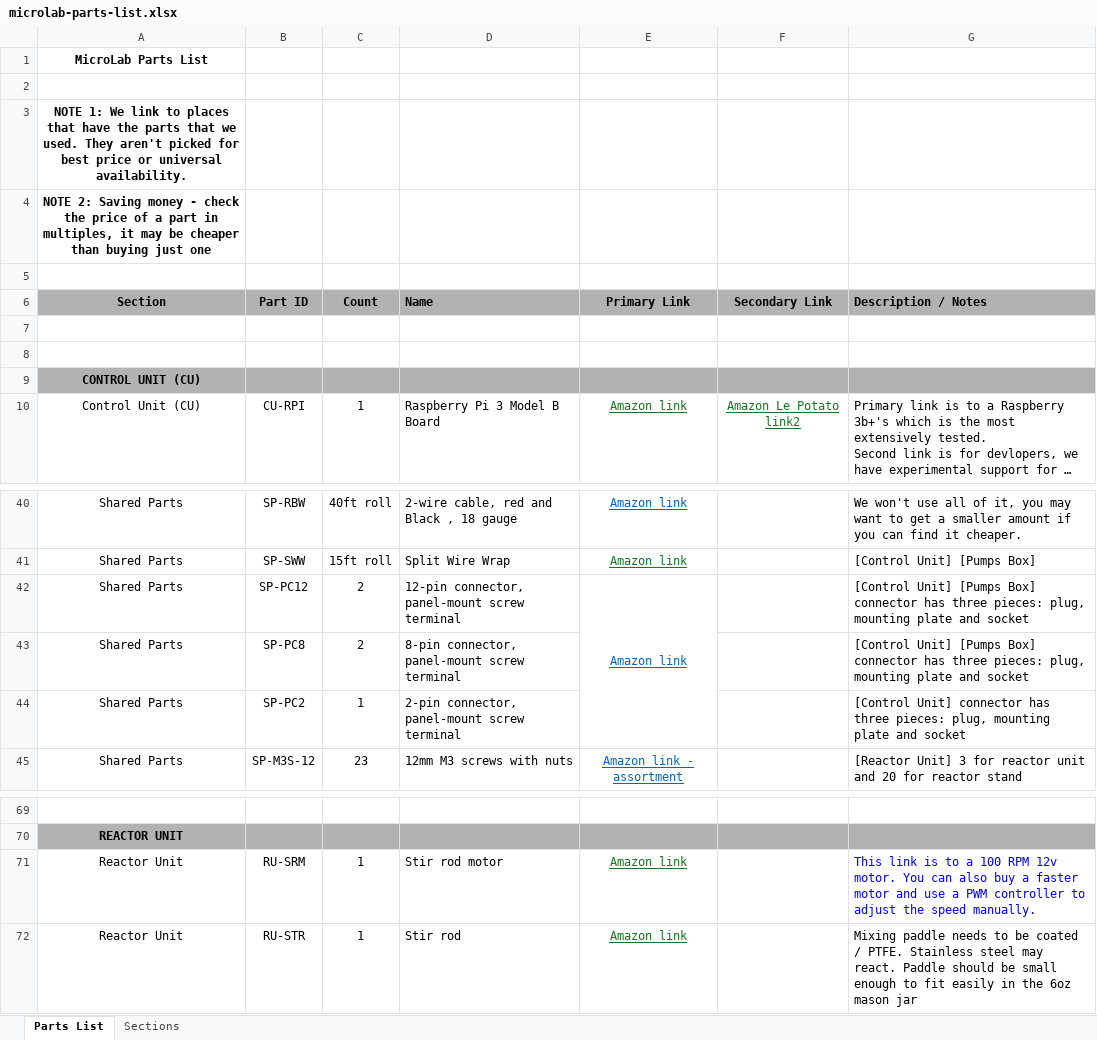
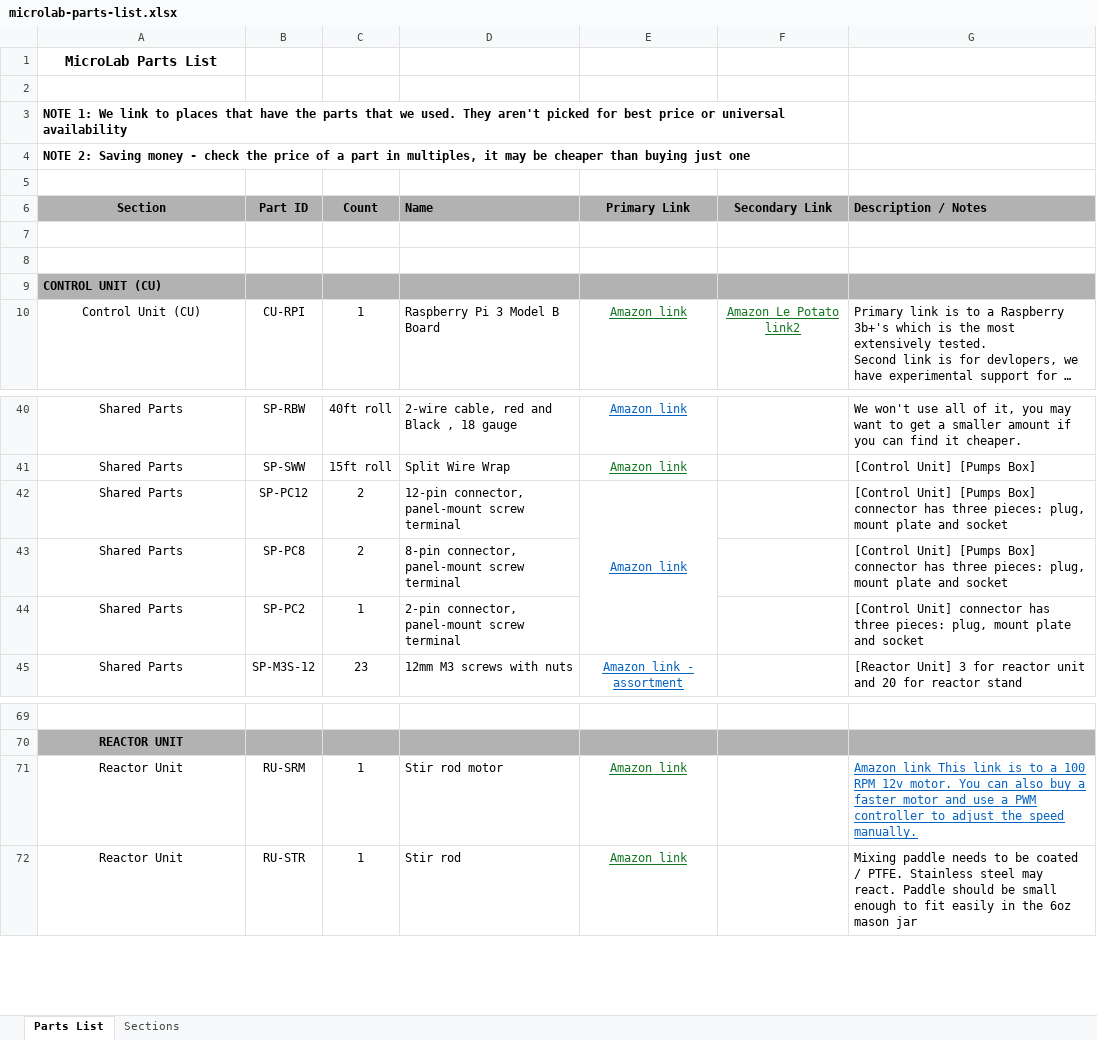
Before and after one commit to FourThievesVinegar/solderless-microlab, an Excel workbook: docs/microlab-parts-list.xlsx, sheet Parts List, drawn as a sheet; only a part is shown, gaps mark what is left out; long unchanged cells end in …; values as stored, in another font and other column widths than the file's, no borders; conditional formats not drawn; the diff names each change by its address in the sheet, - before the commit and + after, or states it on an @@ line.

```diff
--- a/docs/microlab-parts-list.xlsx (sheet Parts List)
+++ b/docs/microlab-parts-list.xlsx (sheet Parts List)
@@ A1 text size: larger @@
-A3 (Section): …or universal availability.
+A3 (Section): …or universal availability
-A3:A4 alignment: center
+A3:A4 alignment: left
+A3:F3 merged
-A9 alignment: center
+A9 alignment: left
-G42:G43 (Description / Notes): …pieces: plug, mounting plate and…
+G42:G43 (Description / Notes): …pieces: plug, mount plate and…
-G44 (Description / Notes): …pieces: plug, mounting plate and…
+G44 (Description / Notes): …pieces: plug, mount plate and…
-G71 (Description / Notes): This link…
+G71 (Description / Notes): Amazon link This link…
@@ G71 underline: off → on, text colour: #0000FF → #0563C1 @@
```
Also changed, not shown: 19 other files.
